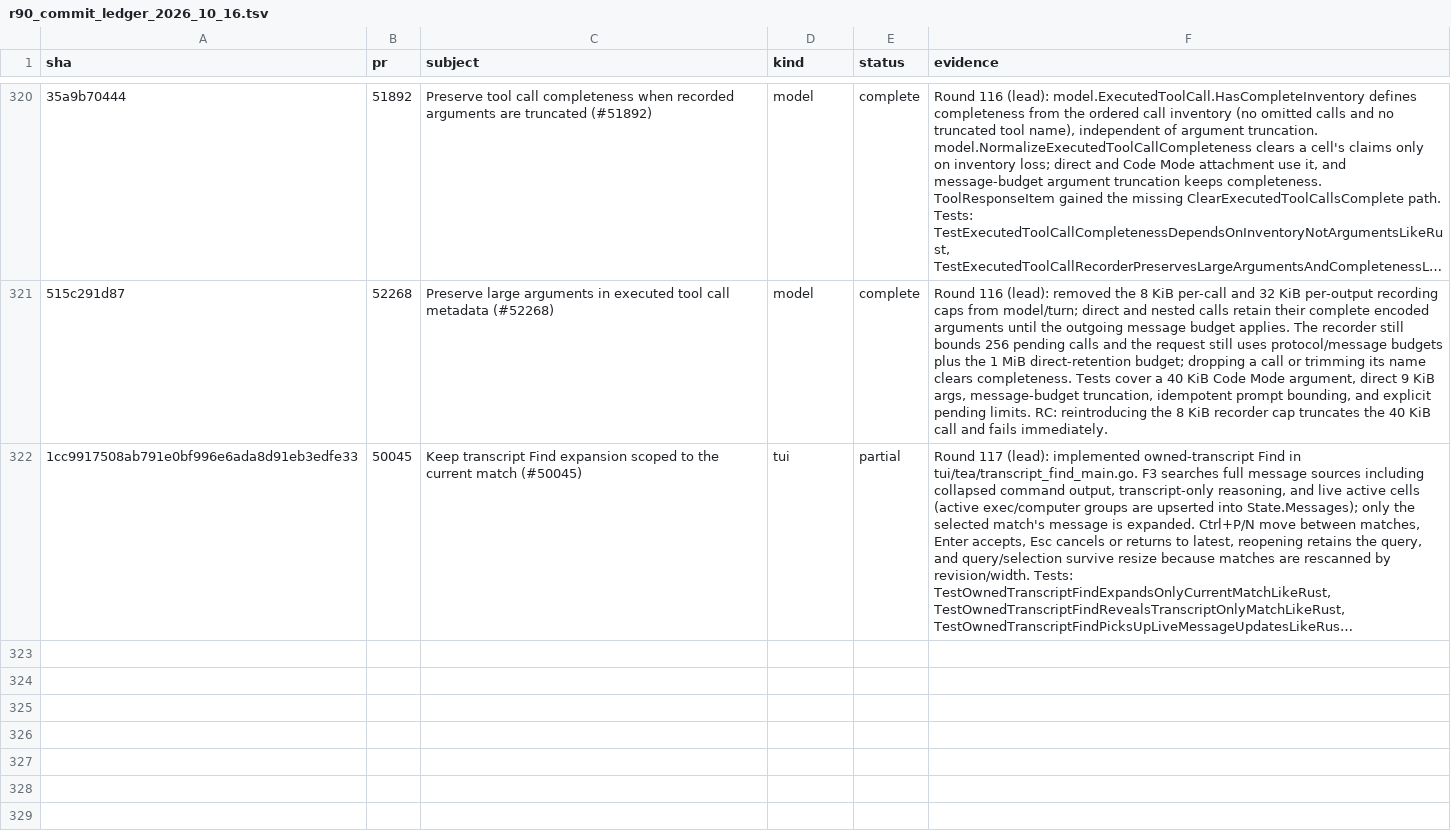
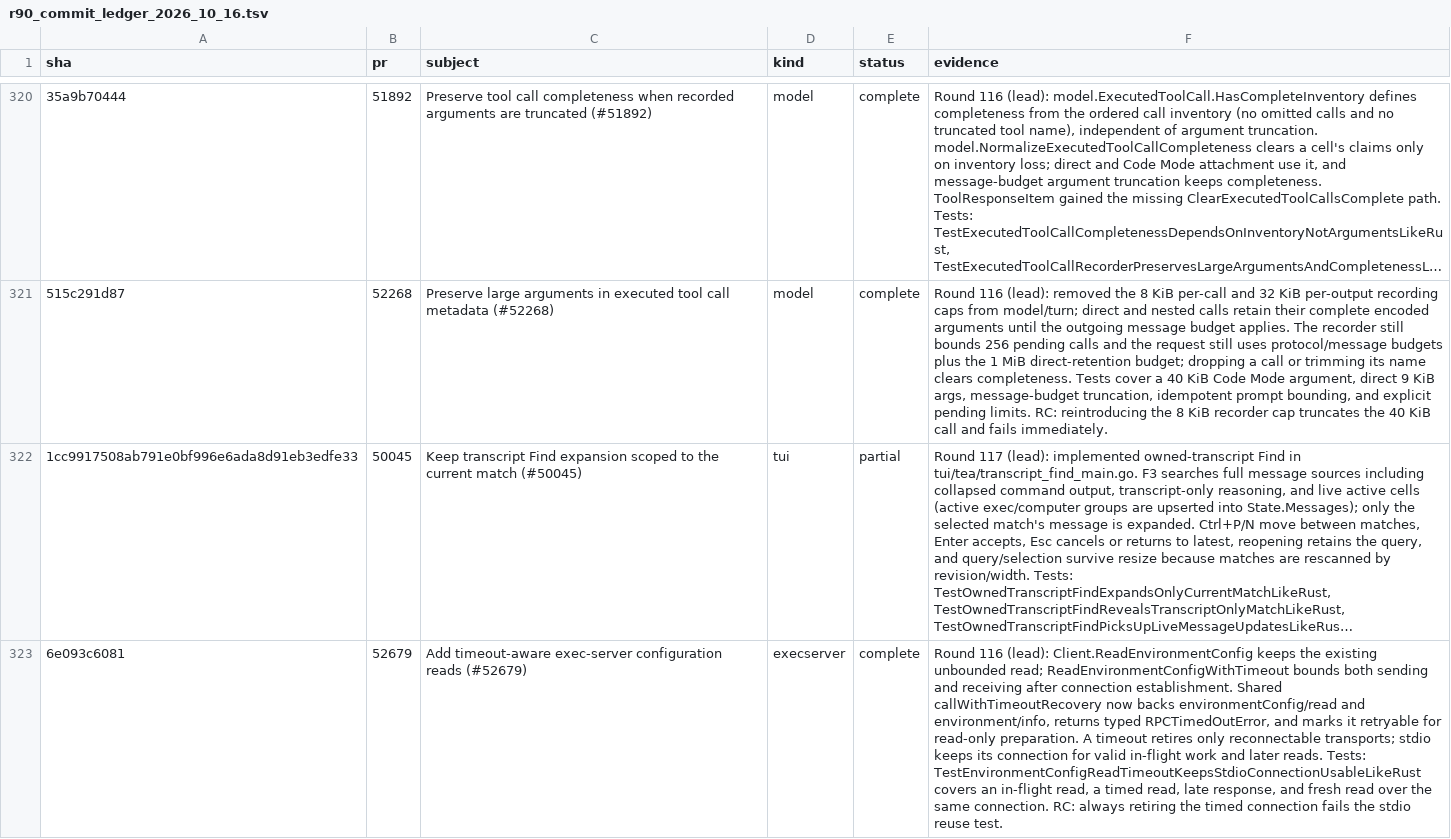
Before and after one commit to jacks001314/codex_go, a TSV file: update/r90_commit_ledger_2026_10_16.tsv, drawn as a sheet; only a part is shown, gaps mark what is left out; long unchanged cells end in …; the diff names each change by its address in the sheet, - before the commit and + after, or states it on an @@ line.

Commit message:
round 116 (lead): record exec-server config timeout verification

```diff
--- a/update/r90_commit_ledger_2026_10_16.tsv
+++ b/update/r90_commit_ledger_2026_10_16.tsv
+row 323: 6e093c6081 | 52679 | Add timeout-aware exec-server configuration reads (#52679) | execserver | complete | Round 116 (lead): Client.ReadEnvironmentConfig keeps the existing unbounded read; ReadEnvironmentConfigWithTimeout bounds both sending and receiving after connection establishment. Shared callWithTimeoutRecovery now backs environmentConfig/read and environment/info, returns typed RPCTimedOutError, and marks it retryable for read-only preparation. A timeout retires only reconnectable transports; stdio keeps its connection for valid in-flight work and later reads. Tests: TestEnvironmentConfigReadTimeoutKeepsStdioConnectionUsableLikeRust covers an in-flight read, a timed read, late response, and fresh read over the same connection. RC: always retiring the timed connection fails the stdio reuse test.
```
Also changed, not shown: update/r109_symbol_coverage_2026_10_17.tsv, 1 other file.
